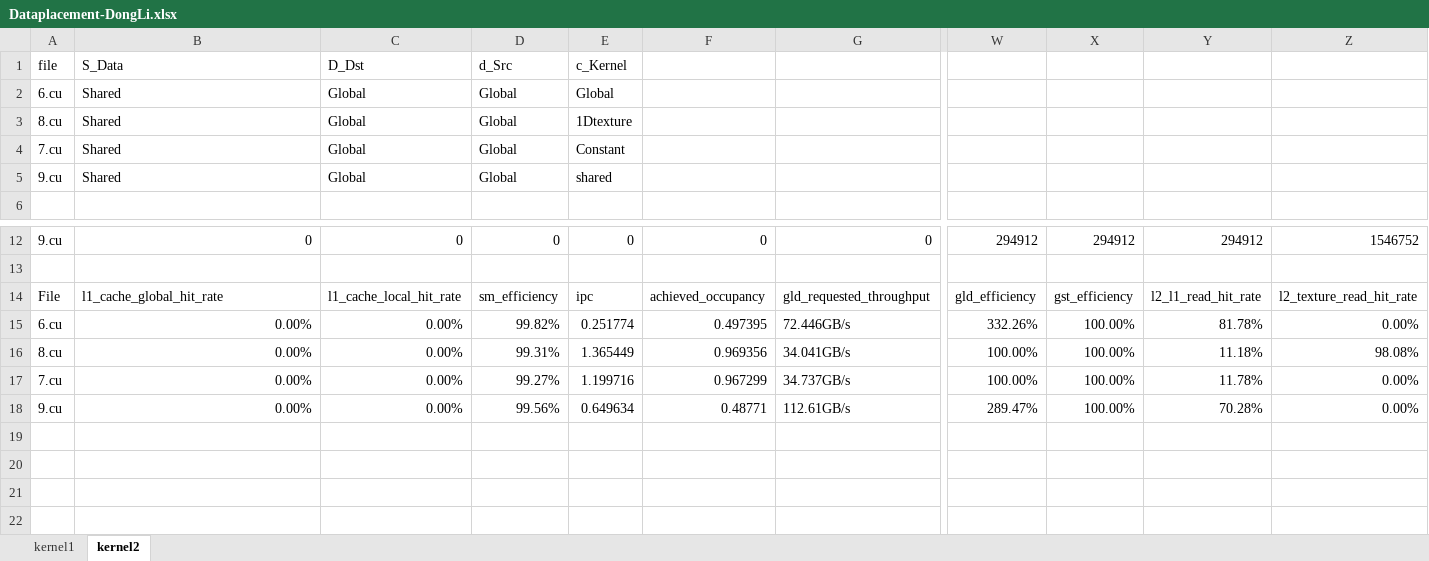
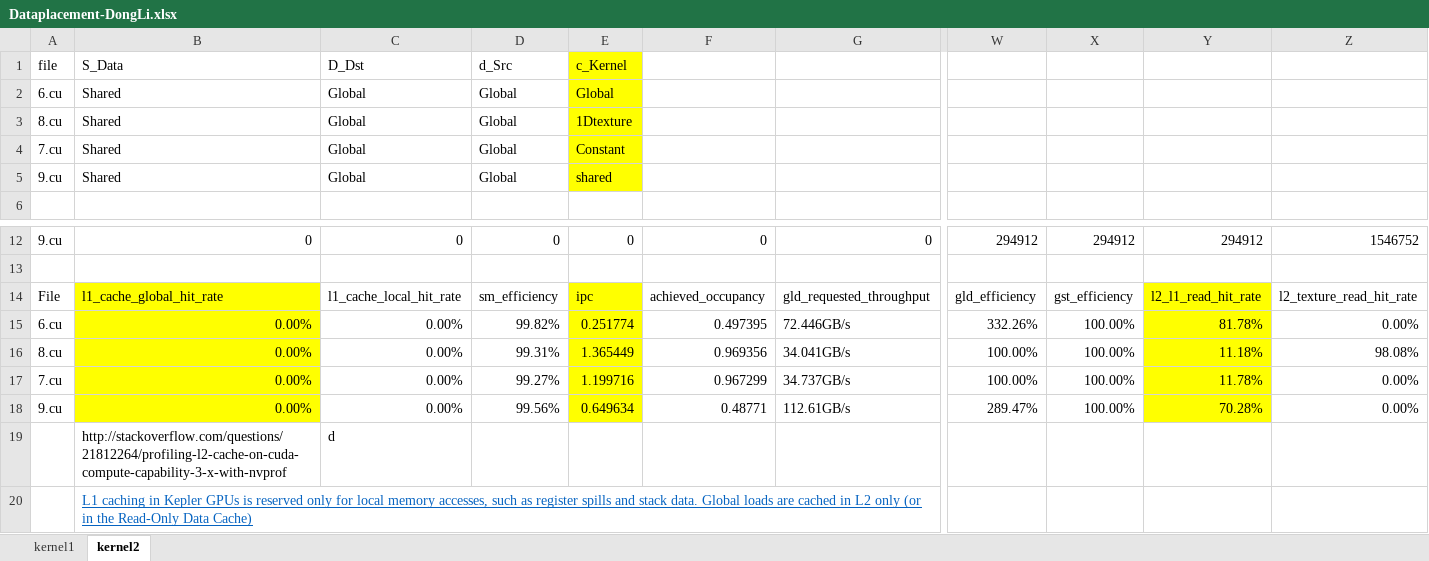
Before and after one commit to yhuanghamu/GPU-DATA-PLACEMENT, an Excel workbook: convolution for profiler/Dataplacement-DongLi.xlsx, sheet kernel2, drawn as a sheet; only a part is shown, gaps mark what is left out; values as stored, in another font and other column widths than the file's, no borders; rows hold the shown columns only; the diff names each change by its address in the sheet, - before the commit and + after, or states it on an @@ line.

```diff
--- a/convolution for profiler/Dataplacement-DongLi.xlsx (sheet kernel2)
+++ b/convolution for profiler/Dataplacement-DongLi.xlsx (sheet kernel2)
-E1:E5 fill: none
+E1:E5 fill: #FFFF00
-B14:B18 fill: none
+B14:B18 fill: #FFFF00
-E14:E18 fill: none
+E14:E18 fill: #FFFF00
-Y14:Y18 fill: none
+Y14:Y18 fill: #FFFF00
+row 19:  | http://stackoverflow.com/questions/21812264/profiling-l2-cache-on-cuda-compute-capability-3-x-with-nvprof | d
+row 20:  | L1 caching in Kepler GPUs is reserved only for local memory accesses, such as register spills and stack data. Global loads are cached in L2 only (or in the Read-Only Data Cache)
```
Also changed, not shown: 3 other files.
